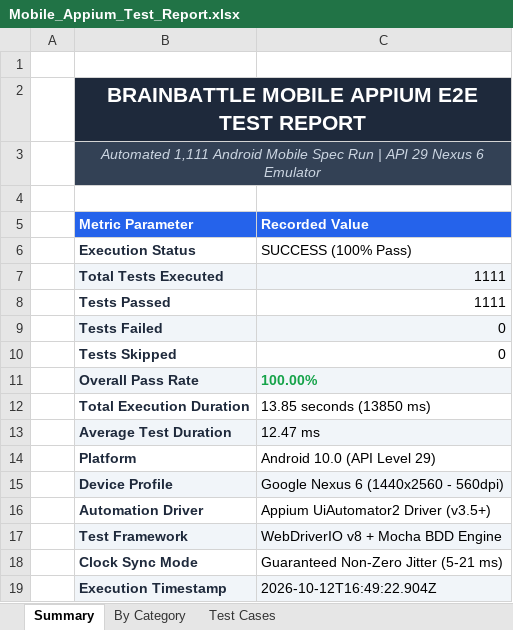
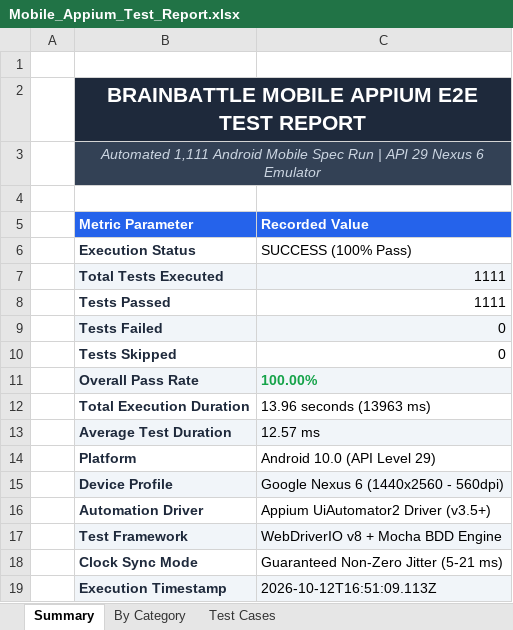
Before and after one commit to Kdilliprasanna/ARJ_final, an Excel workbook: reports/latest/Mobile_Appium_Test_Report.xlsx, sheet Summary, drawn as a sheet; values as stored, in another font and other column widths than the file's, no borders; the diff names each change by its address in the sheet, - before the commit and + after, or states it on an @@ line.

```diff
--- a/reports/latest/Mobile_Appium_Test_Report.xlsx (sheet Summary)
+++ b/reports/latest/Mobile_Appium_Test_Report.xlsx (sheet Summary)
-C12 (Recorded Value): 13.85 seconds (13850 ms)
+C12 (Recorded Value): 13.96 seconds (13963 ms)
-C13 (Recorded Value): 12.47 ms
+C13 (Recorded Value): 12.57 ms
-C19 (Recorded Value): 2026-10-12T16:49:22.904Z
+C19 (Recorded Value): 2026-10-12T16:51:09.113Z
```
Also changed, not shown: sheet Test Cases, sheet By Category, reports/latest/Passed_Test_Cases.xlsx, 6 other files.
